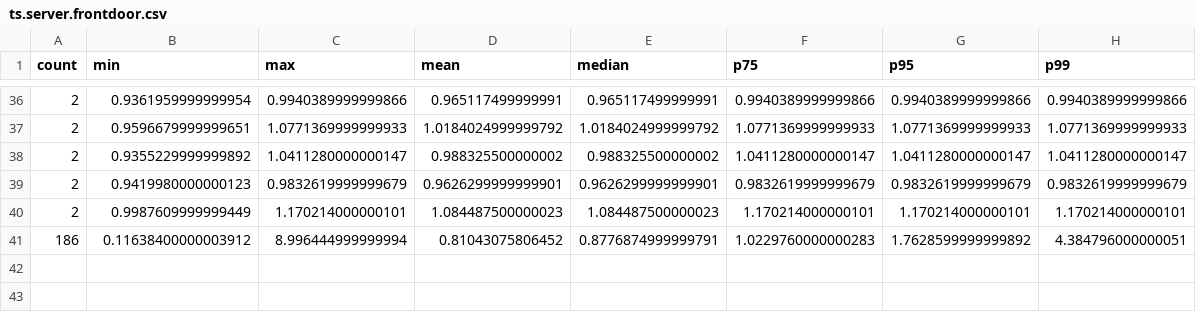
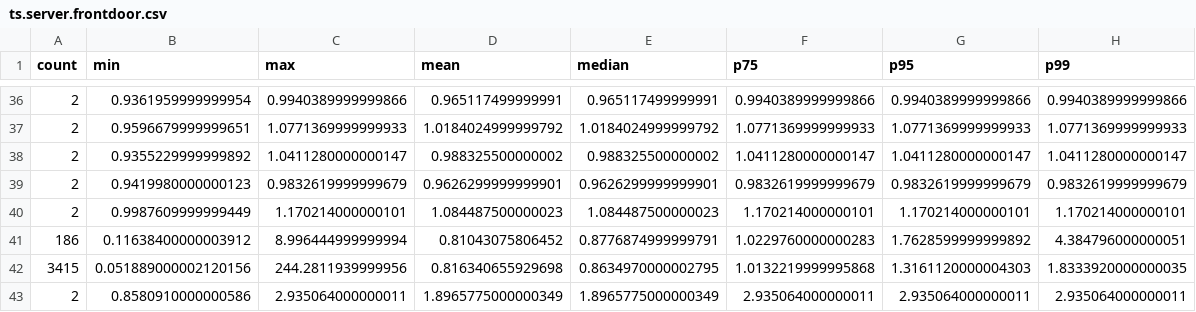
Before and after one commit to Telepact/telepact, a CSV file: qa/lib/ts/metrics/ts.server.frontdoor.csv, drawn as a sheet; only a part is shown, gaps mark what is left out.

```diff
--- a/qa/lib/ts/metrics/ts.server.frontdoor.csv
+++ b/qa/lib/ts/metrics/ts.server.frontdoor.csv
@@ -41 +41,3 @@ count,min,max,mean,median,p75,p95,p99
 186,0.11638400000003912,8.996444999999994,0.81043075806452,0.8776874999999791,1.0229760000000283,1.7628599999999892,4.384796000000051
+3415,0.051889000002120156,244.2811939999956,0.816340655929698,0.8634970000002795,1.0132219999995868,1.3161120000004303,1.8333920000000035
+2,0.8580910000000586,2.935064000000011,1.8965775000000349,1.8965775000000349,2.935064000000011,2.935064000000011,2.935064000000011
```
Also changed, not shown: 1 other file.
